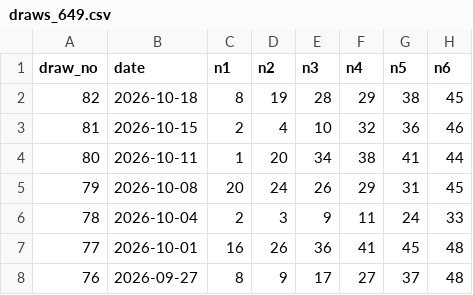
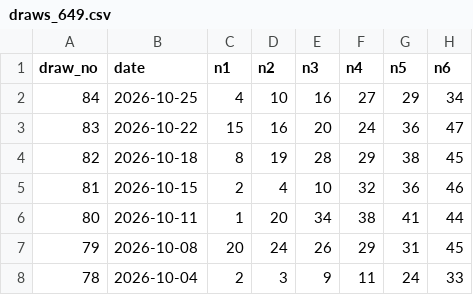
Before and after one commit to ogimitev-blip/lottery-lab, a CSV file: data/draws_649.csv, drawn as a sheet; only a part is shown; the shorter side is filled out with more unchanged rows; the diff names each change by its address in the sheet, - before the commit and + after, or states it on an @@ line.

Commit message:
data: sync official verified draws #83-84 for 6/49

```diff
--- a/data/draws_649.csv
+++ b/data/draws_649.csv
+row 2: 84 | 2026-10-25 | 4 | 10 | 16 | 27 | 29 | 34
+row 3: 83 | 2026-10-22 | 15 | 16 | 20 | 24 | 36 | 47
```
